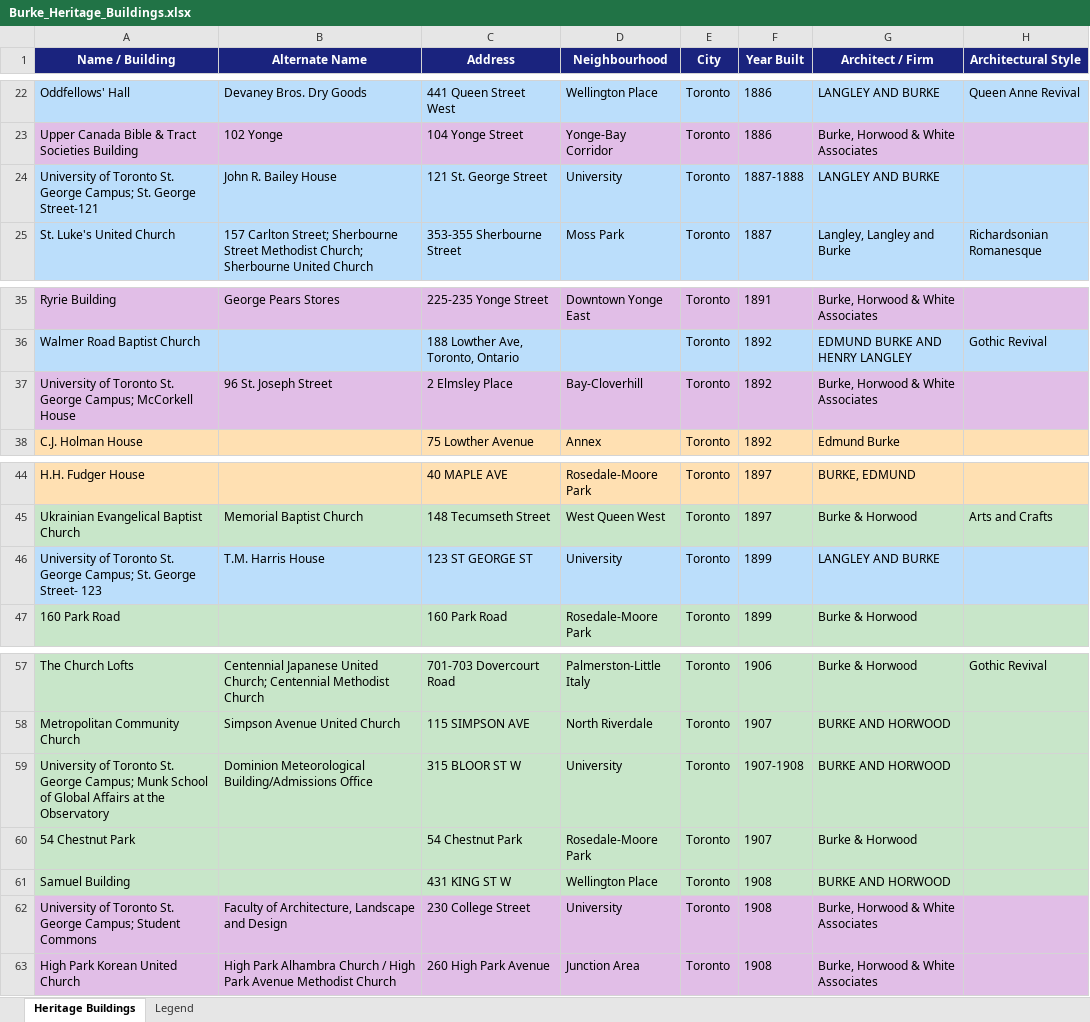
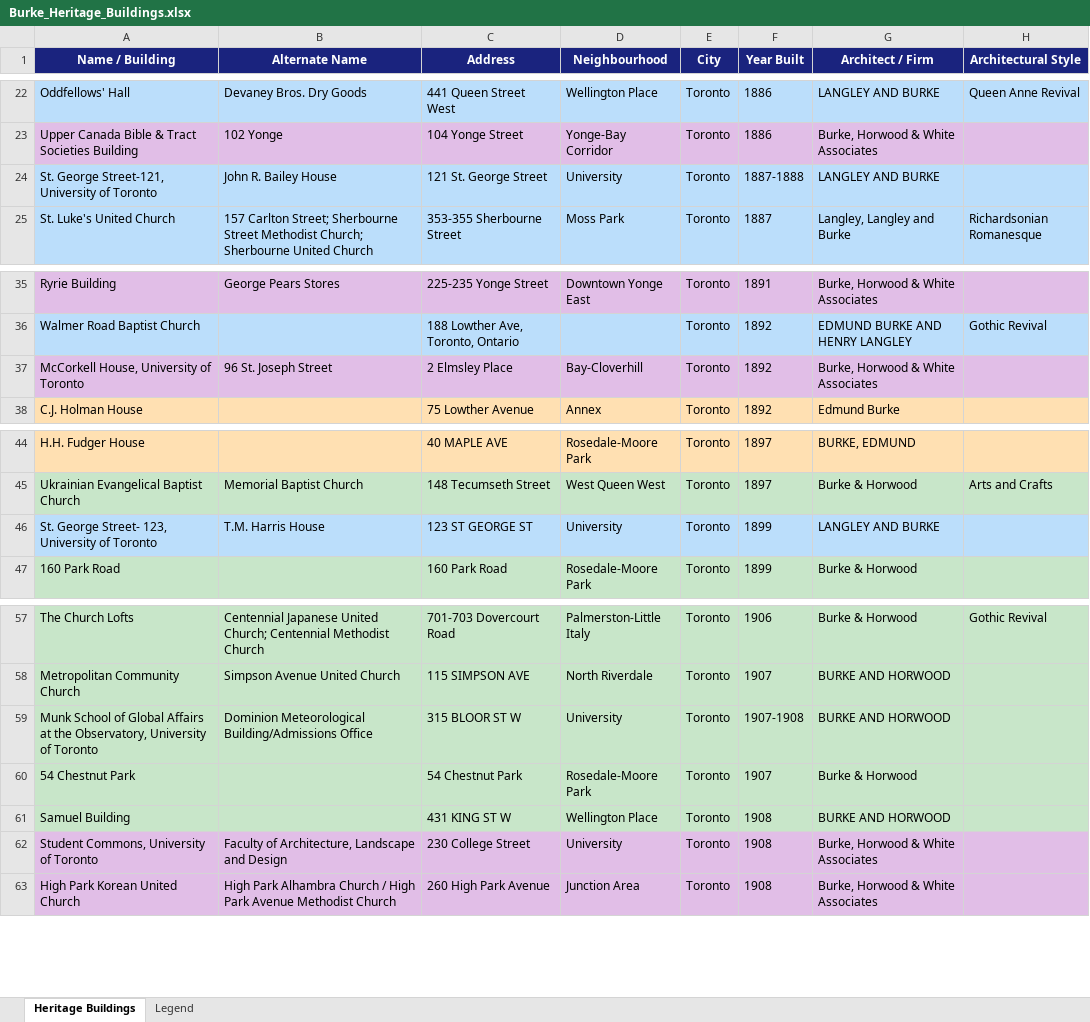
Before and after one commit to joshuahoy/burke, an Excel workbook: data/Burke_Heritage_Buildings.xlsx, sheet Heritage Buildings, drawn as a sheet; only a part is shown, gaps mark what is left out; values as stored, in another font and other column widths than the file's, no borders; the diff names each change by its address in the sheet, - before the commit and + after, or states it on an @@ line.

Commit message:
data: shorten U of T building names (remove campus prefix, append university suffix)

```diff
--- a/data/Burke_Heritage_Buildings.xlsx (sheet Heritage Buildings)
+++ b/data/Burke_Heritage_Buildings.xlsx (sheet Heritage Buildings)
-A24 (Name / Building): University of Toronto St. George Campus; St. George Street-121
+A24 (Name / Building): St. George Street-121, University of Toronto
-A37 (Name / Building): University of Toronto St. George Campus; McCorkell House
+A37 (Name / Building): McCorkell House, University of Toronto
-A46 (Name / Building): University of Toronto St. George Campus; St. George Street- 123
+A46 (Name / Building): St. George Street- 123, University of Toronto
-A59 (Name / Building): University of Toronto St. George Campus; Munk School of Global Affairs at the Observatory
+A59 (Name / Building): Munk School of Global Affairs at the Observatory, University of Toronto
-A62 (Name / Building): University of Toronto St. George Campus; Student Commons
+A62 (Name / Building): Student Commons, University of Toronto
```
Also changed, not shown: 2 other files.
